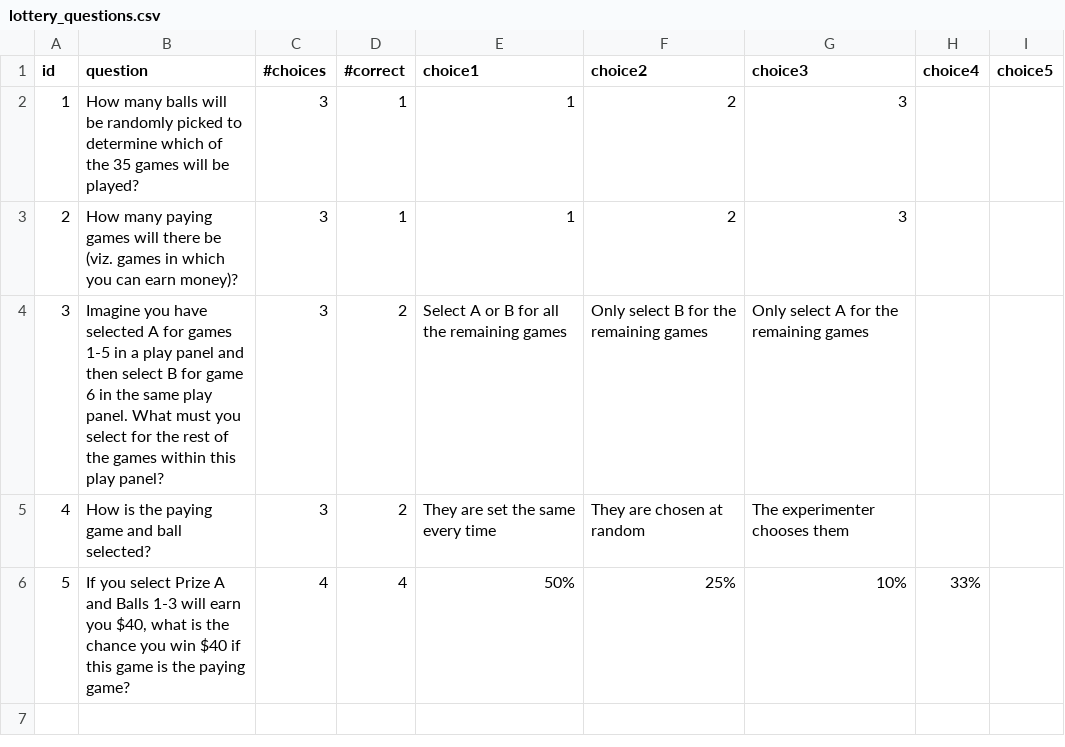
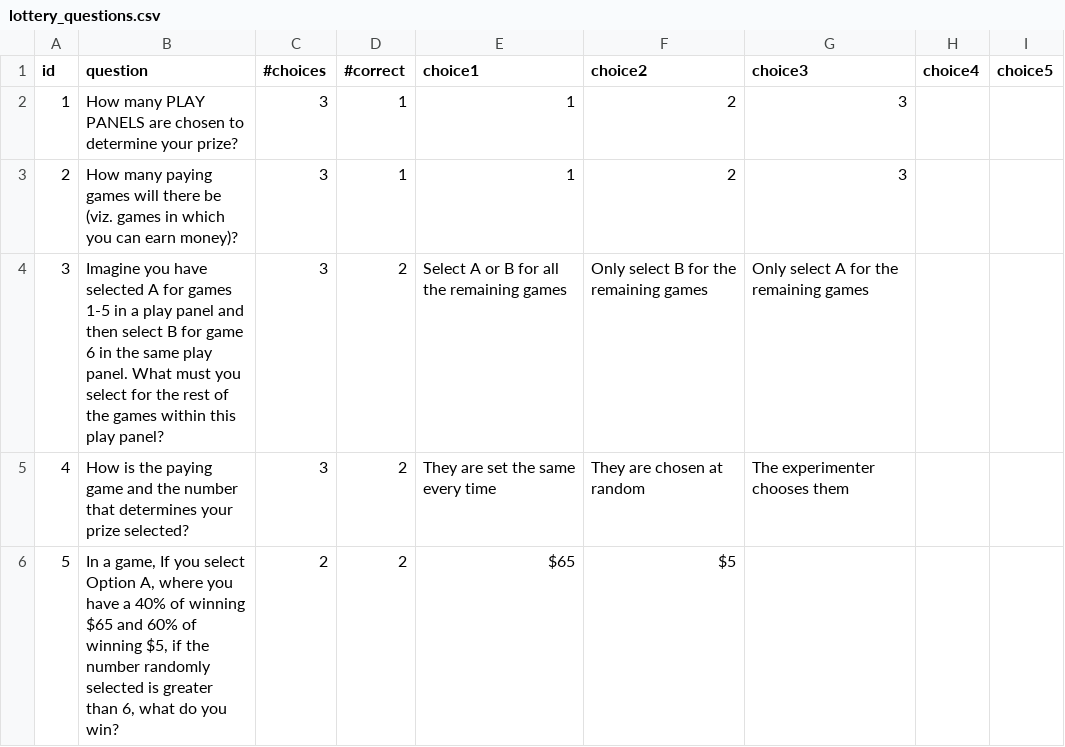
Before and after one commit to SkyWa7ch3r/Biosecurity_Game, a CSV file: CSV/lottery_questions.csv, drawn as a sheet.

Commit message:
1) Lottery Game Altered in appearance to hopefully make it easier for people to understand and play. 2) Lottery Control Questions adjusted accordingly. 3) Added Instructions to the PLAY PANELS (subject to change)

```diff
--- a/CSV/lottery_questions.csv
+++ b/CSV/lottery_questions.csv
@@ -1,6 +1,6 @@
 id,question,#choices,#correct,choice1,choice2,choice3,choice4,choice5
-1,How many balls will be randomly picked to determine which of the 35 games will be played? ,3,1,1,2,3,,
+1,How many PLAY PANELS are chosen to determine your prize? ,3,1,1,2,3,,
 2,How many paying games will there be (viz. games in which you can earn money)? ,3,1,1,2,3,,
 3,Imagine you have selected A for games 1-5 in a play panel and then select B for game 6 in the same play panel. What must you select for the rest of the games within this play panel? ,3,2,Select A or B for all the remaining games,Only select B for the remaining games,Only select A for the remaining games,,
-4,How is the paying game and ball selected? ,3,2,They are set the same every time,They are chosen at random,The experimenter chooses them,,
-5,"If you select Prize A and Balls 1-3 will earn you $40, what is the chance you win $40 if this game is the paying game?",4,4,50%,25%,10%,33%,
+4,How is the paying game and the number that determines your prize selected? ,3,2,They are set the same every time,They are chosen at random,The experimenter chooses them,,
+5,"In a game, If you select Option A, where you have a 40% of winning $65 and 60% of winning $5, if the number randomly selected is greater than 6, what do you win? ",2,2,$65,$5,,,
```
Also changed, not shown: CSV/lottery_data.csv, 7 other files.
